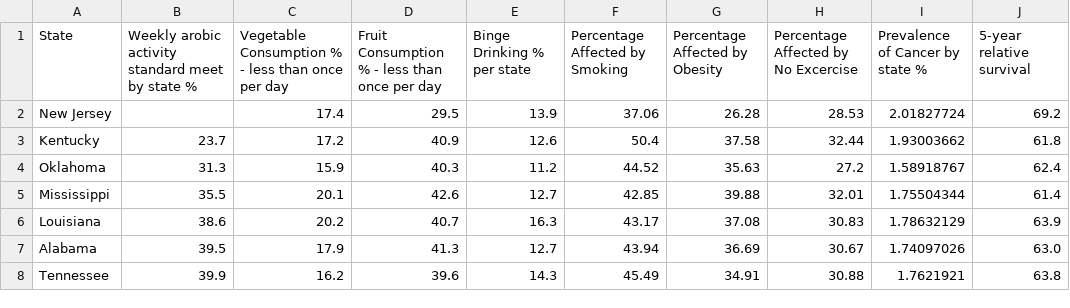
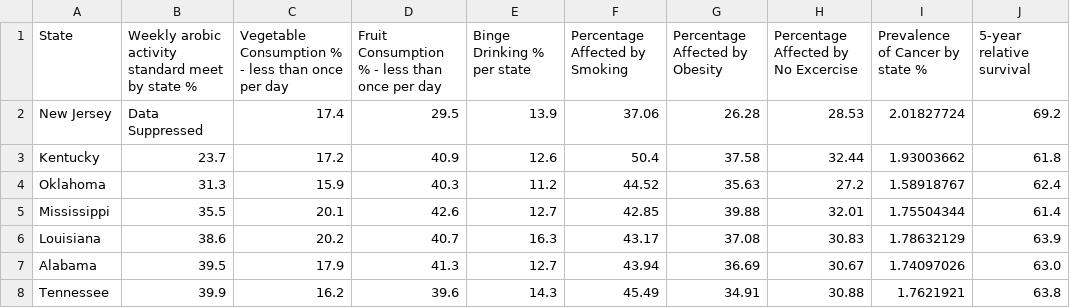
Before and after one commit to CODEGITCD/CD-DS-Final-Project, a CSV file: Data/Lifestyle_Factors.csv, drawn as a sheet; only a part is shown; the diff covers the shown part only.

```diff
--- a/Data/Lifestyle_Factors.csv
+++ b/Data/Lifestyle_Factors.csv
@@ -1,3 +1,3 @@
 State,Weekly arobic activity standard meet by state %,Vegetable Consumption % - less than once per day,Fruit Consumption % - less than once per day,Binge Drinking % per state,Percentage Affected by Smoking,Percentage Affected by Obesity,Percentage Affected by No Excercise,Prevalence of Cancer by state %,5-year relative survival
-New Jersey,,17.4,29.5,13.9,37.06,26.28,28.53,2.01827724,69.2
+New Jersey,Data Suppressed,17.4,29.5,13.9,37.06,26.28,28.53,2.01827724,69.2
 Kentucky,23.7,17.2,40.9,12.6,50.4,37.58,32.44,1.93003662,61.8
```
Also changed, not shown: 21 edited cells elsewhere in this file, 2 other files.
